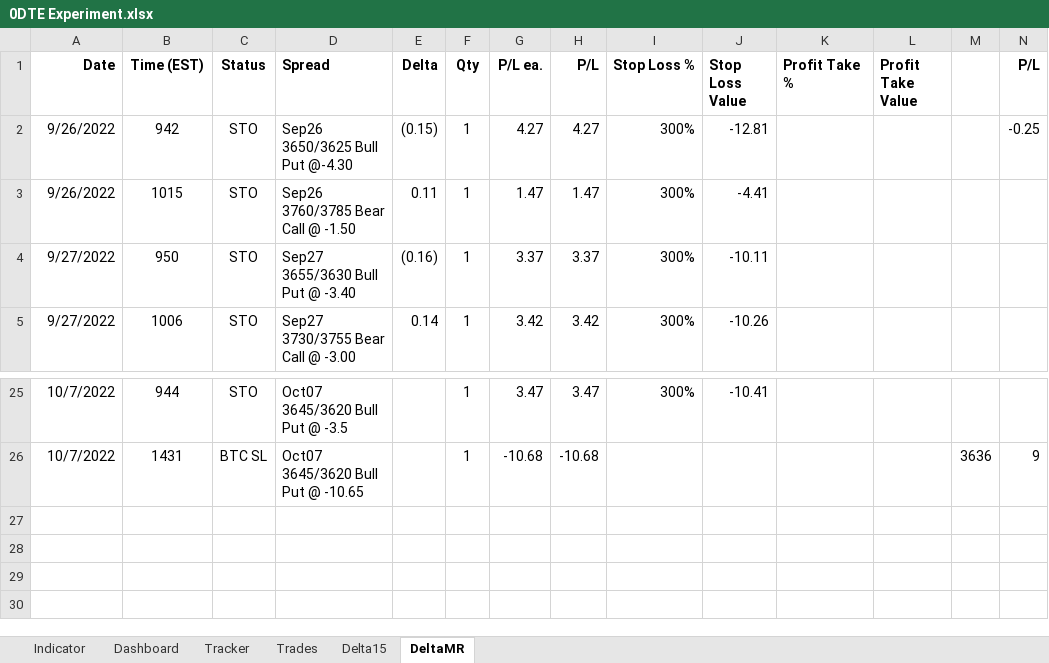
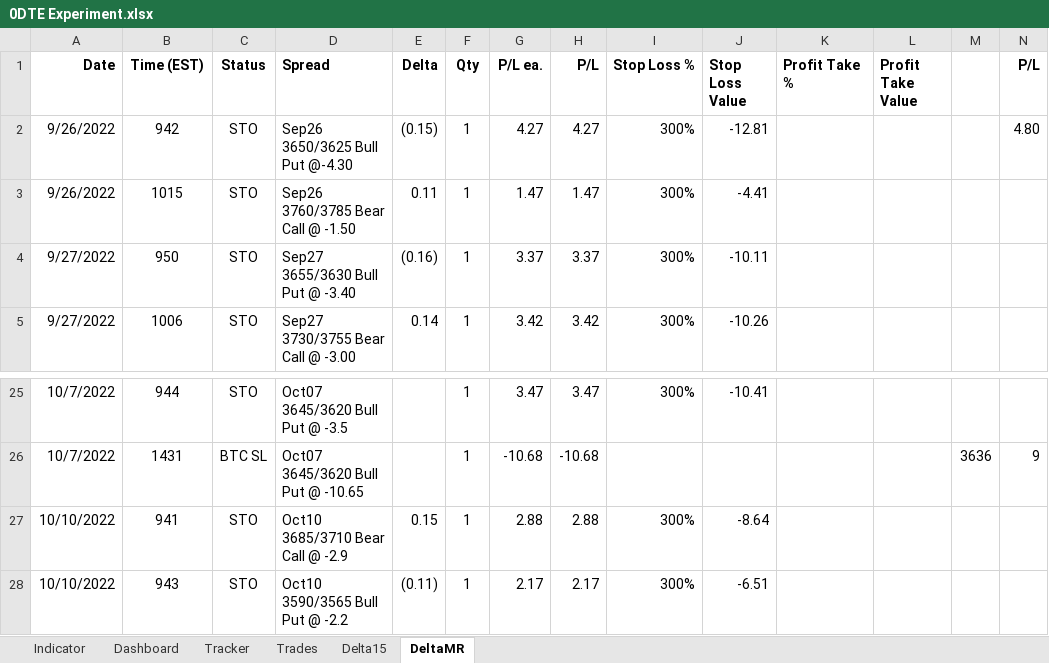
Before and after one commit to SimonisWrong/investingModels, an Excel workbook: 0DTE Experiment.xlsx, sheet DeltaMR, drawn as a sheet; only a part is shown, gaps mark what is left out; values as stored, in another font and other column widths than the file's, no borders; the diff names each change by its address in the sheet, - before the commit and + after, or states it on an @@ line.

```diff
--- a/0DTE Experiment.xlsx (sheet DeltaMR)
+++ b/0DTE Experiment.xlsx (sheet DeltaMR)
-N2 (P/L): -0.25
+N2 (P/L): 4.80
+row 27: 10/10/2022 | 941 | STO | Oct10 3685/3710 Bear Call @ -2.9 | 0.15 | 1 | 2.88 | 2.88 | 300% | -8.64
+row 28: 10/10/2022 | 943 | STO | Oct10 3590/3565 Bull Put @ -2.2 | (0.11) | 1 | 2.17 | 2.17 | 300% | -6.51
```
Also changed, not shown: sheet Trades, sheet Delta15, sheet Indicator, sheet Tracker.
